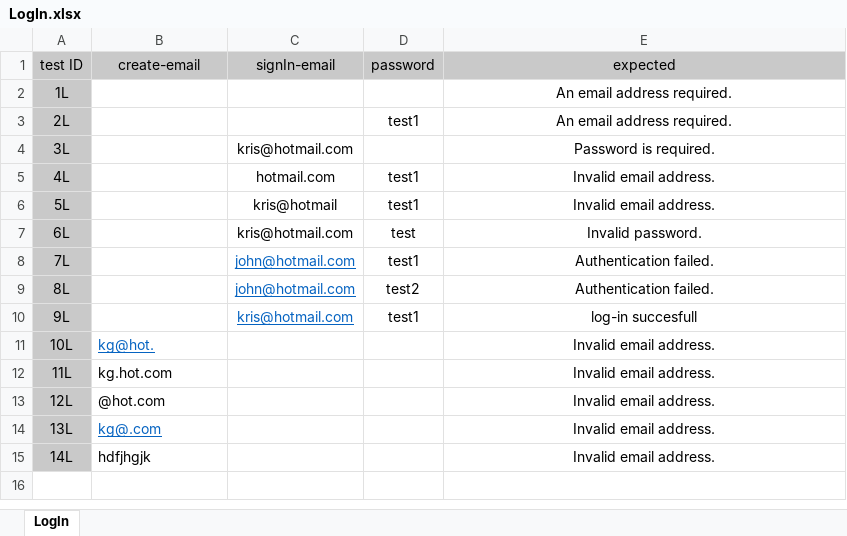
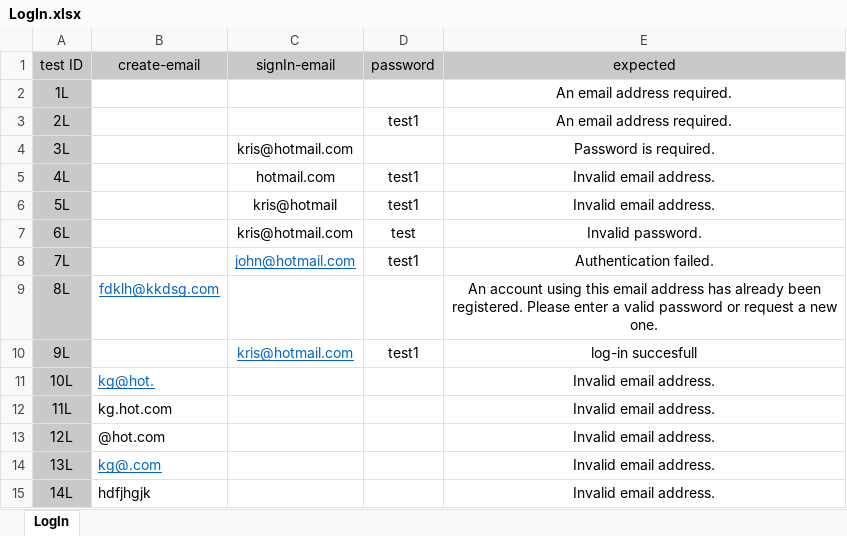
Before and after one commit to Krzysztof75/AutomatedPractice, an Excel workbook: src/Data/LogIn.xlsx, sheet LogIn, drawn as a sheet; values as stored, in another font and other column widths than the file's, no borders; the diff names each change by its address in the sheet, - before the commit and + after, or states it on an @@ line.

```diff
--- a/src/Data/LogIn.xlsx (sheet LogIn)
+++ b/src/Data/LogIn.xlsx (sheet LogIn)
-B9 (create-email): (empty)
+B9 (create-email): fdklh@kkdsg.com
-C9 (signIn-email): john@hotmail.com
+C9 (signIn-email): (empty)
-D9 (password): test2
+D9 (password): (empty)
-E9 (expected): Authentication failed.
+E9 (expected): An account using this email address has already been registered. Please enter a valid password or request a new one.
```
Also changed, not shown: src/Data/Registration.xlsx, 58 other files.
